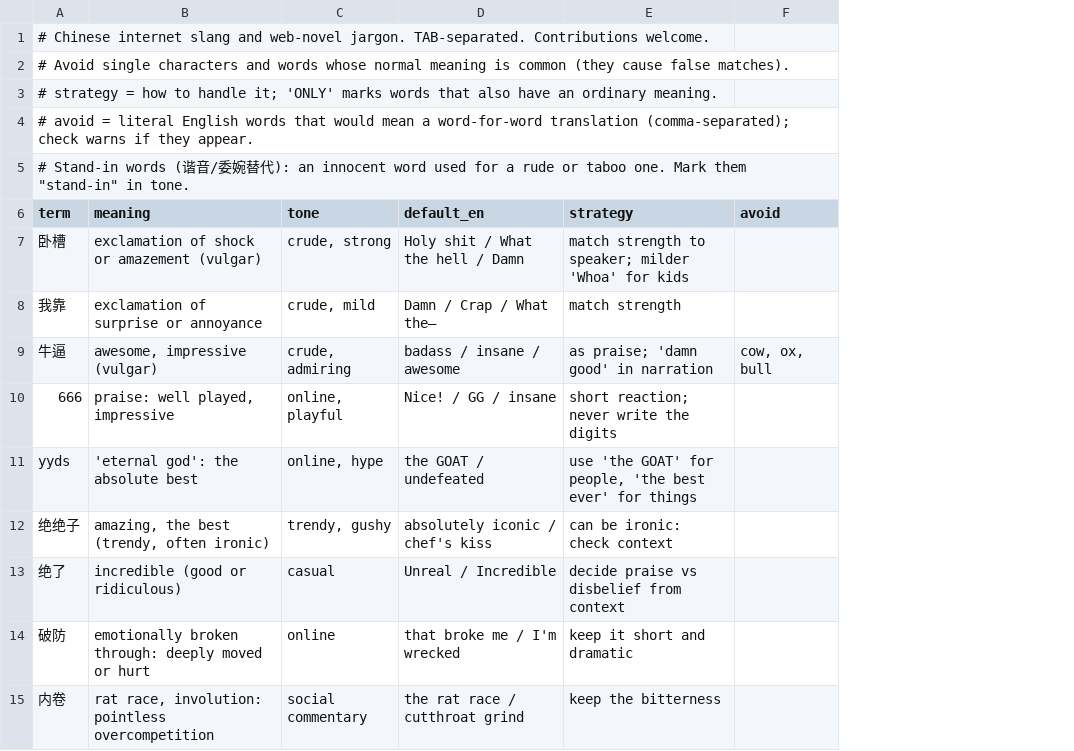
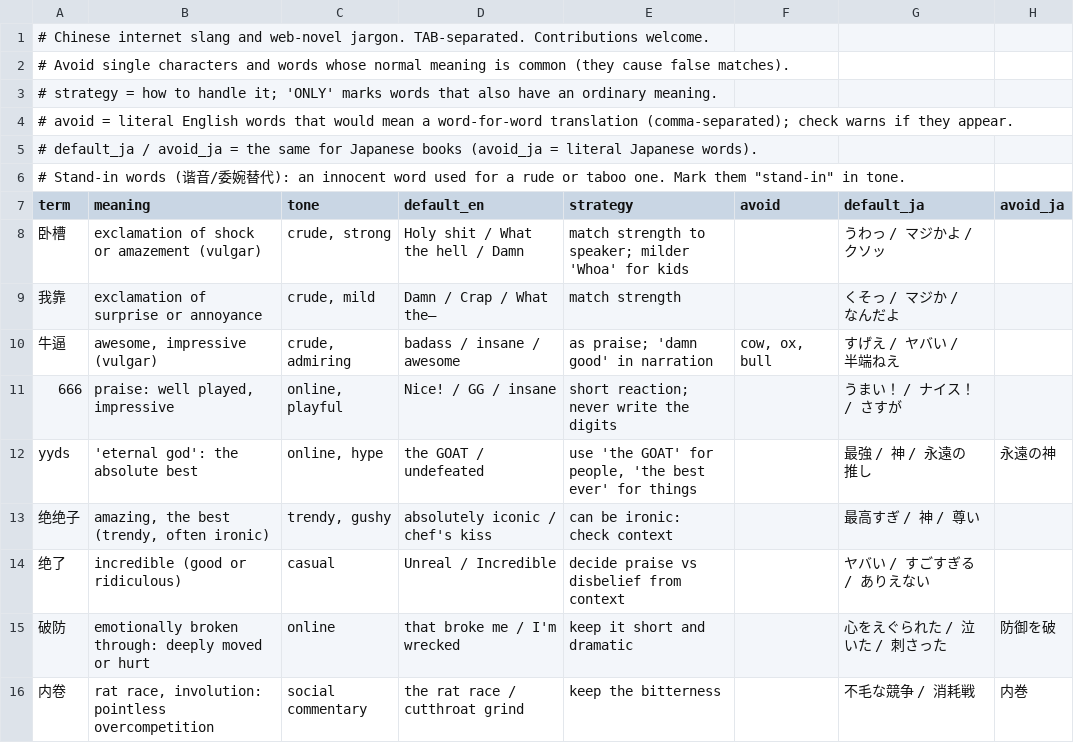
Before and after one commit to LingHan-233/chinese-novel-translator, a TSV file: slang/zh_internet_slang.tsv, drawn as a sheet; only a part is shown; addresses are those after the commit; the diff names each change by its address in the sheet, - before the commit and + after, or states it on an @@ line.

```diff
--- a/slang/zh_internet_slang.tsv
+++ b/slang/zh_internet_slang.tsv
+column G (default_ja), rows 8-16: うわっ / マジかよ / クソッ | くそっ / マジか / なんだよ | すげえ / ヤバい / 半端ねえ | うまい！ / ナイス！ / さすが | 最強 / 神 / 永遠の推し | 最高すぎ / 神 / 尊い | ヤバい / すごすぎる / ありえない | 心をえぐられた / 泣いた / 刺さった | 不毛な競争 / 消耗戦
+column H (avoid_ja), rows 12-16: 永遠の神 |  |  | 防御を破 | 内巻
+row 5: # default_ja / avoid_ja = the same for Japanese books (avoid_ja = literal Japanese words).
```
Also changed, not shown: 5 other files.
